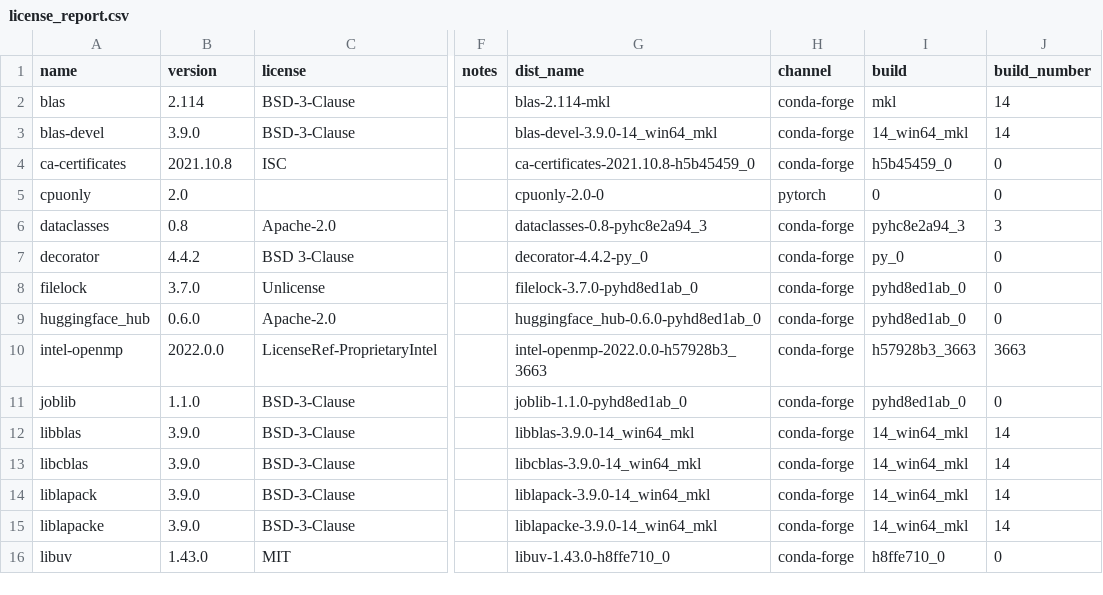
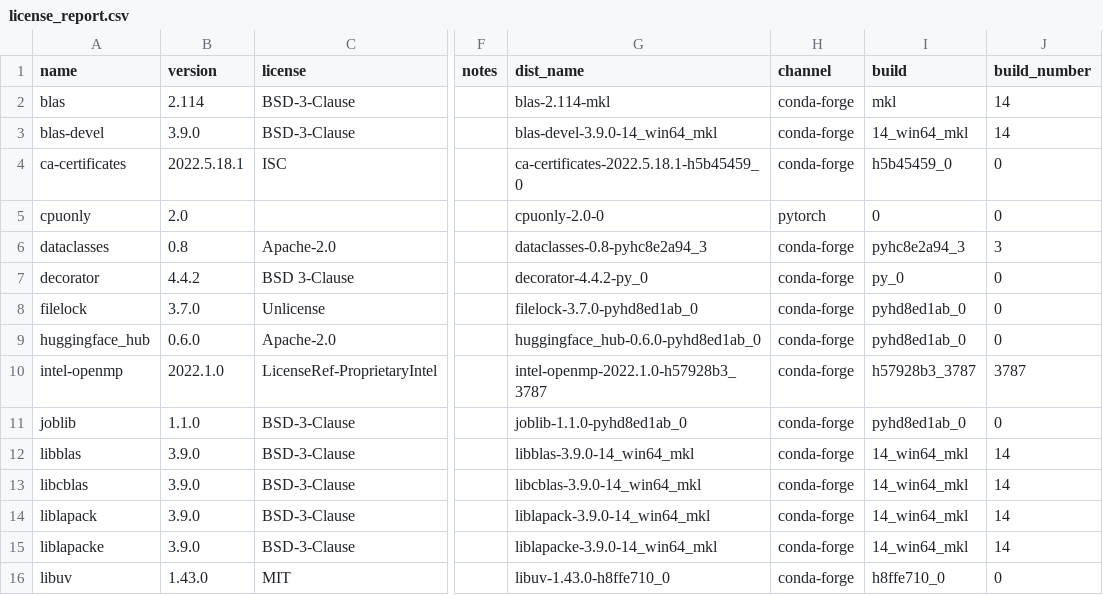
Before and after one commit to splunk/Splunk-python-for-scientific-computing, a CSV file: windows_x86_64/license_report.csv, drawn as a sheet; only a part is shown, gaps mark what is left out; the diff names each change by its address in the sheet, - before the commit and + after, or states it on an @@ line.

```diff
--- a/windows_x86_64/license_report.csv
+++ b/windows_x86_64/license_report.csv
-B4 (version): 2021.10.8
+B4 (version): 2022.5.18.1
-G4 (dist_name): ca-certificates-2021.10.8-h5b45459_0
+G4 (dist_name): ca-certificates-2022.5.18.1-h5b45459_0
-B10 (version): 2022.0.0
+B10 (version): 2022.1.0
-G10 (dist_name): intel-openmp-2022.0.0-h57928b3_3663
+G10 (dist_name): intel-openmp-2022.1.0-h57928b3_3787
-I10 (build): h57928b3_3663
+I10 (build): h57928b3_3787
-J10 (build_number): 3663
+J10 (build_number): 3787
```
Also changed, not shown: darwin_x86_64/license_report.csv, linux_x86_64/license_report.csv, 10 other files.
